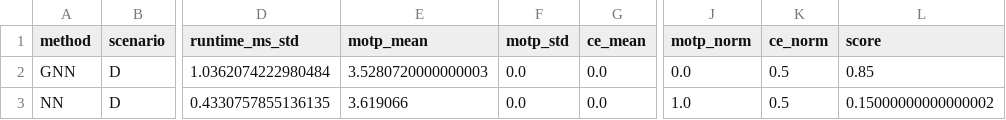
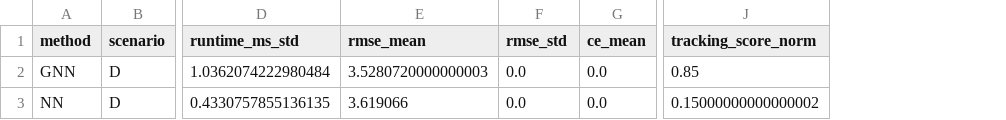
Before and after one commit to HenrikSDU/AMR_Project, a CSV file: results/association_summary.csv, drawn as a sheet; only a part is shown, gaps mark what is left out; removed rows and columns are numbered as before the commit, all else as after; the diff names each change by its address in the sheet, - before the commit and + after, or states it on an @@ line.

```diff
--- a/results/association_summary.csv
+++ b/results/association_summary.csv
-column J (motp_norm), rows 2-3: 0.0 | 1.0
-column K (ce_norm), rows 2-3: 0.5 | 0.5
-E1: motp_mean
+E1: rmse_mean
-F1: motp_std
+F1: rmse_std
-J1: score
+J1: tracking_score_norm
```
Also changed, not shown: 4 other files.
